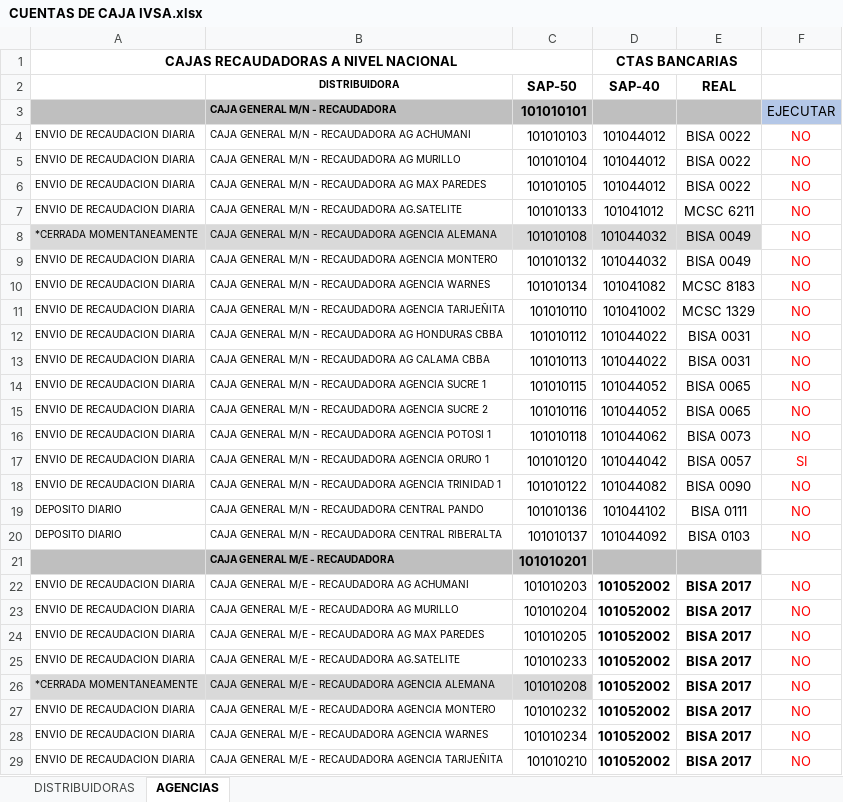
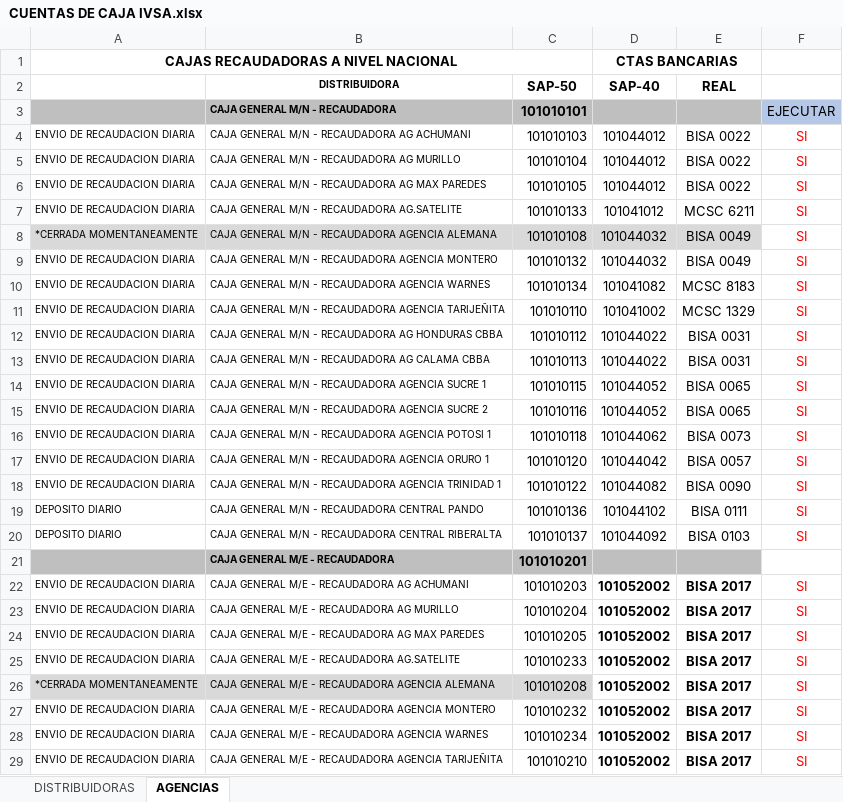
Before and after one commit to cristhiaml95/Traslado-de-tesoreria-B5, an Excel workbook: Cuentas recaudadoras/CUENTAS DE CAJA IVSA.xlsx, sheet AGENCIAS, drawn as a sheet; only a part is shown; values as stored, in another font and other column widths than the file's, no borders; conditional formats not drawn; the diff covers the shown part only; the diff names each change by its address in the sheet, - before the commit and + after, or states it on an @@ line.

```diff
--- a/Cuentas recaudadoras/CUENTAS DE CAJA IVSA.xlsx (sheet AGENCIAS)
+++ b/Cuentas recaudadoras/CUENTAS DE CAJA IVSA.xlsx (sheet AGENCIAS)
-F4:F16: NO
+F4:F16: SI
-F18:F20: NO
+F18:F20: SI
-F22:F29: NO
+F22:F29: SI
```
Also changed, not shown: 9 edited cells elsewhere in this sheet, sheet DISTRIBUIDORAS, Migraciones/MIGRACIONES SGV ENERO 2023 10.01.2023.xlsx, 9 other files.
